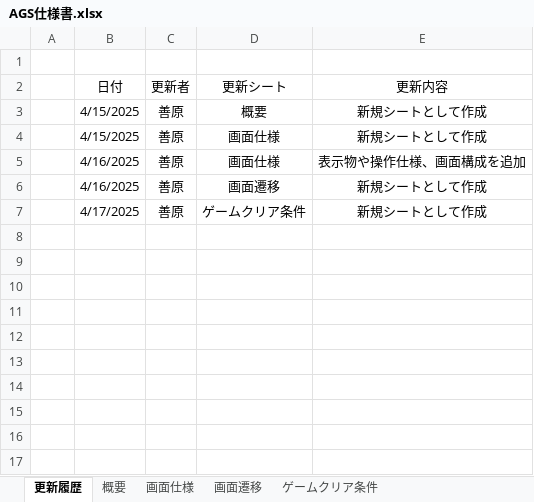
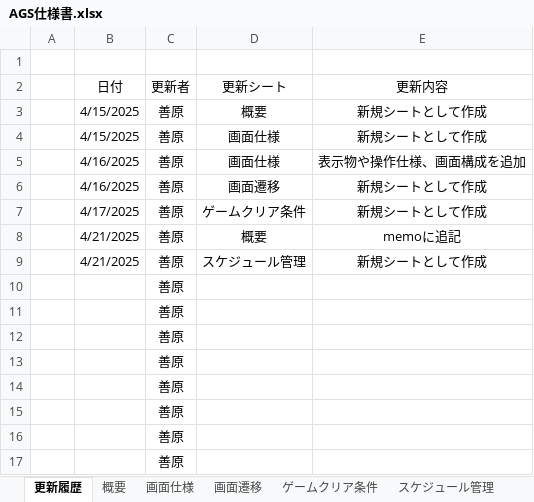
Before and after one commit to KY0614/Over-Poured, an Excel workbook: AGS仕様書.xlsx, sheet 更新履歴, drawn as a sheet; values as stored, in another font and other column widths than the file's, no borders; the diff names each change by its address in the sheet, - before the commit and + after, or states it on an @@ line.

```diff
--- a/AGS仕様書.xlsx (sheet 更新履歴)
+++ b/AGS仕様書.xlsx (sheet 更新履歴)
+sheet tab: スケジュール管理
+row 8:  | 4/21/2025 | 善原 | 概要 | memoに追記
+row 9:  | 4/21/2025 | 善原 | スケジュール管理 | 新規シートとして作成
+row 10:  |  | 善原
+row 11:  |  | 善原
+row 12:  |  | 善原
+row 13:  |  | 善原
+row 14:  |  | 善原
+row 15:  |  | 善原
+row 16:  |  | 善原
+row 17:  |  | 善原
```
Also changed, not shown: sheet 概要, 43 other files.
